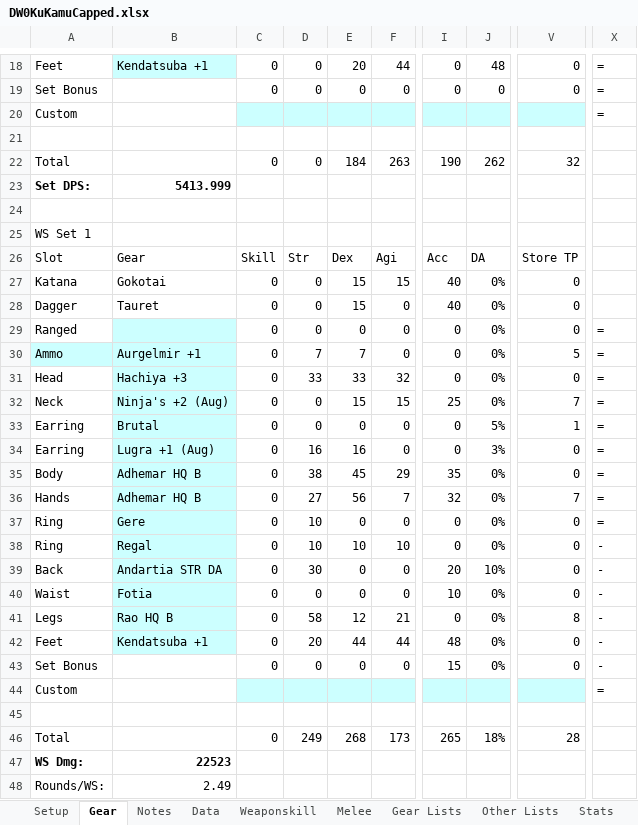
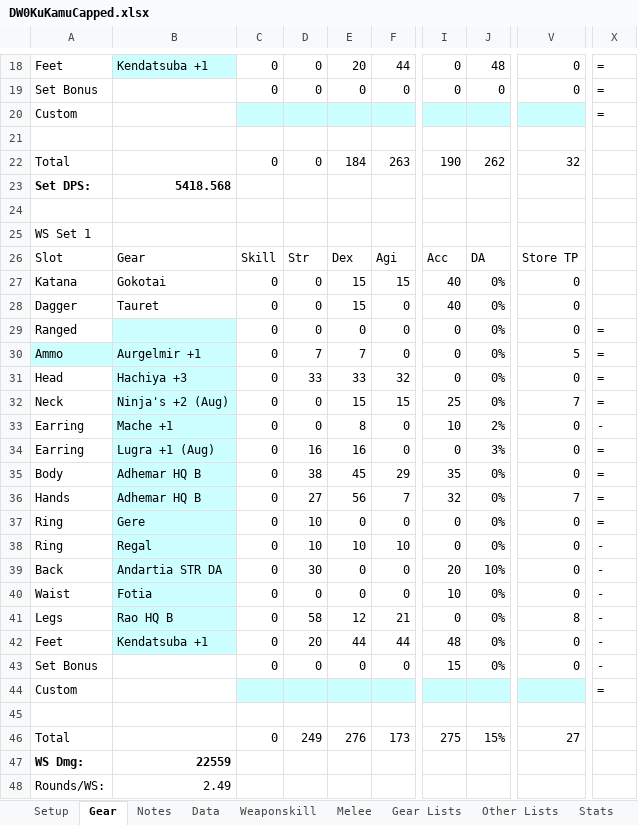
Before and after one commit to NextGames2000/Spreadsheets, an Excel workbook: DW0KuKamuCapped.xlsx, sheet Gear, drawn as a sheet; only a part is shown, gaps mark what is left out; values as stored, in another font and other column widths than the file's, no borders; conditional formats not drawn; the diff names each change by its address in the sheet, - before the commit and + after, or states it on an @@ line.

```diff
--- a/DW0KuKamuCapped.xlsx (sheet Gear)
+++ b/DW0KuKamuCapped.xlsx (sheet Gear)
-B23: 5413.999
+B23: 5418.568
-B33: Brutal
+B33: Mache +1
-E33: 0
+E33: 8
-I33: 0
+I33: 10
-J33: 5%
+J33: 2%
-V33: 1
+V33: 0
-X33: =
+X33: -
-E46: 268
+E46: 276
-I46: 265
+I46: 275
-J46: 18%
+J46: 15%
-V46: 28
+V46: 27
-B47: 22523
+B47: 22559
```
Also changed, not shown: sheet Weaponskill, sheet Data, sheet Setup, DW0KuKamuTrust.xlsx.
